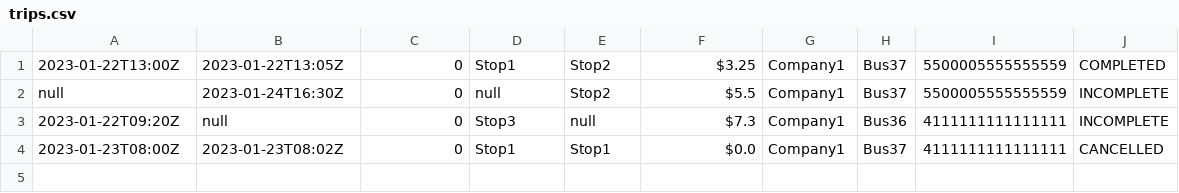
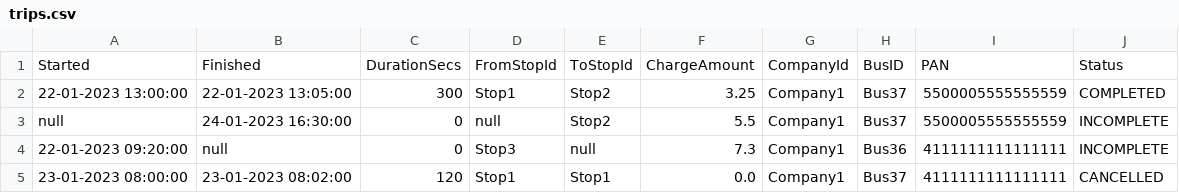
Before and after one commit to kylie-marshall/TripCalculator, a CSV file: src/trips.csv, drawn as a sheet.

```diff
--- a/src/trips.csv
+++ b/src/trips.csv
@@ -1,4 +1,5 @@
-2023-01-22T13:00Z, 2023-01-22T13:05Z, 0, Stop1, Stop2, $3.25, Company1, Bus37, 5500005555555559, COMPLETED
-null, 2023-01-24T16:30Z, 0, null, Stop2, $5.5, Company1, Bus37, 5500005555555559, INCOMPLETE
-2023-01-22T09:20Z, null, 0, Stop3, null, $7.3, Company1, Bus36, 4111111111111111, INCOMPLETE
-2023-01-23T08:00Z, 2023-01-23T08:02Z, 0, Stop1, Stop1, $0.0, Company1, Bus37, 4111111111111111, CANCELLED
+Started, Finished, DurationSecs, FromStopId, ToStopId, ChargeAmount, CompanyId, BusID, PAN, Status
+22-01-2023 13:00:00, 22-01-2023 13:05:00, 300, Stop1, Stop2, 3.25, Company1, Bus37, 5500005555555559, COMPLETED
+null, 24-01-2023 16:30:00, 0, null, Stop2, 5.5, Company1, Bus37, 5500005555555559, INCOMPLETE
+22-01-2023 09:20:00, null, 0, Stop3, null, 7.3, Company1, Bus36, 4111111111111111, INCOMPLETE
+23-01-2023 08:00:00, 23-01-2023 08:02:00, 120, Stop1, Stop1, 0.0, Company1, Bus37, 4111111111111111, CANCELLED
```
Also changed, not shown: out/production/TripCalculator/trips.csv, 7 other files.
